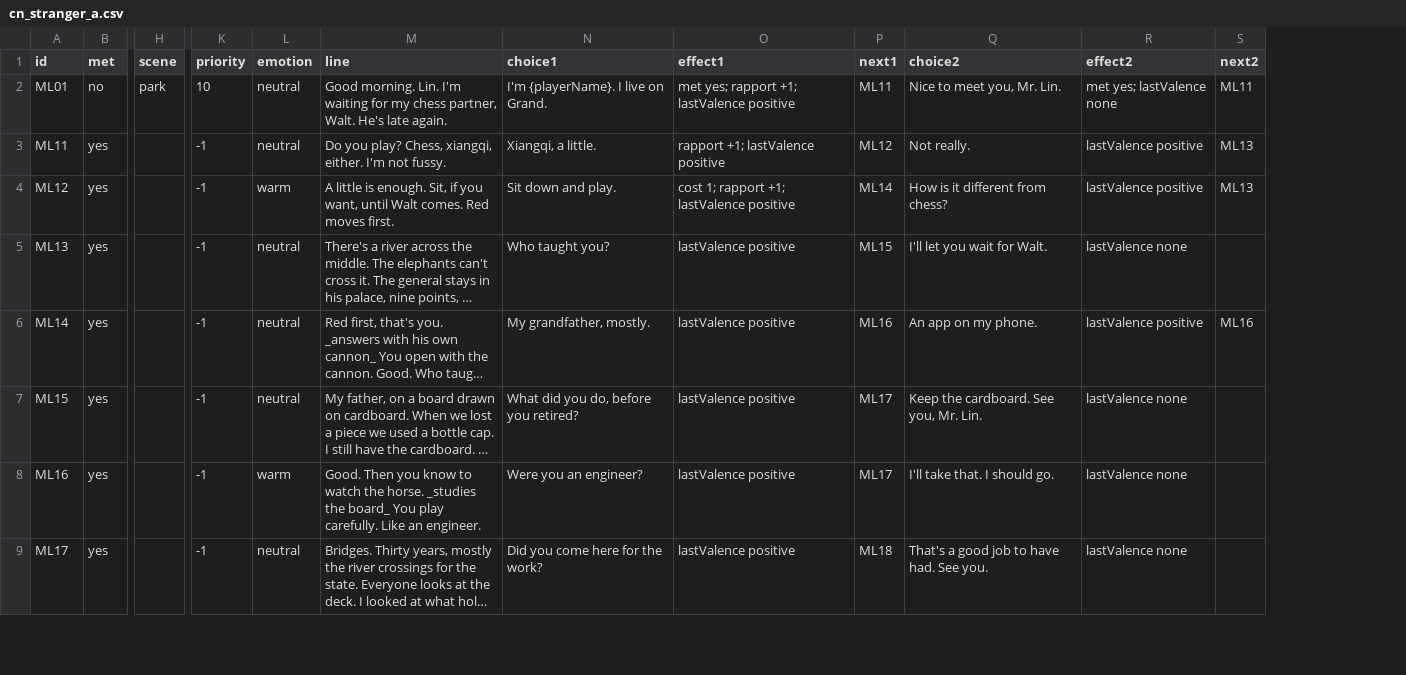
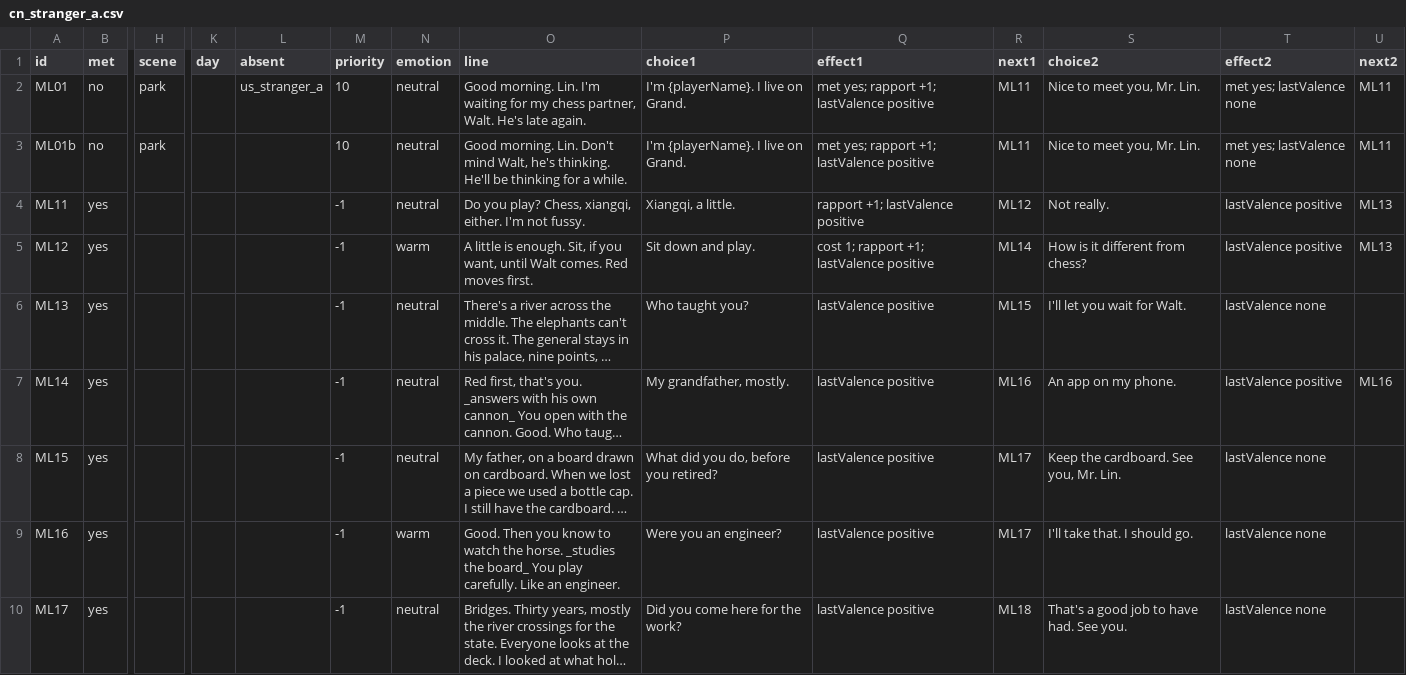
Before and after one commit to rrjzhang/upgraded-octo-disco, a CSV file: demo/public/content/dialogue/cn_stranger_a.csv, drawn as a sheet; only a part is shown, gaps mark what is left out; long unchanged cells end in …; addresses are those after the commit; rows hold the shown columns only; the diff names each change by its address in the sheet, - before the commit and + after, or states it on an @@ line.

```diff
--- a/demo/public/content/dialogue/cn_stranger_a.csv
+++ b/demo/public/content/dialogue/cn_stranger_a.csv
+column K (day), empty
+column L (absent), row 2: us_stranger_a
+row 3: ML01b | no | park |  |  | 10 | neutral | Good morning. Lin. Don't mind Walt, he's thinking. He'll be thinking for a while. | I'm {playerName}. I live on Grand. | met yes; rapport +1; lastValence positive | ML11 | Nice to meet you, Mr. Lin. | met yes; lastValence none | ML11
```
Also changed, not shown: demo/public/content/dialogue/us_stranger_a.csv, demo/public/content/events.csv, 14 other files.
